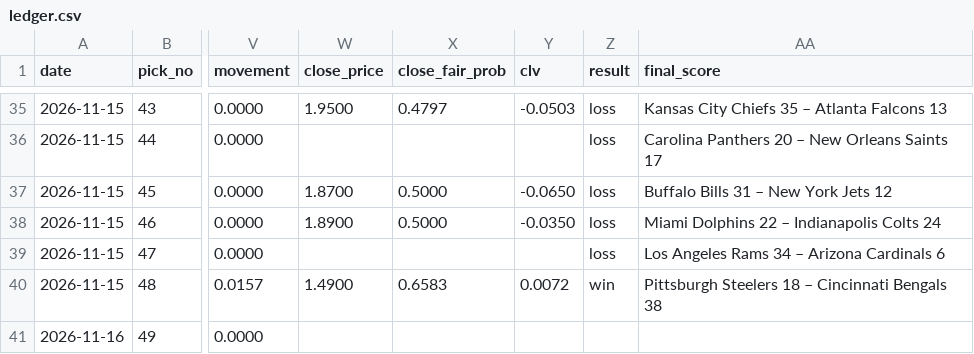
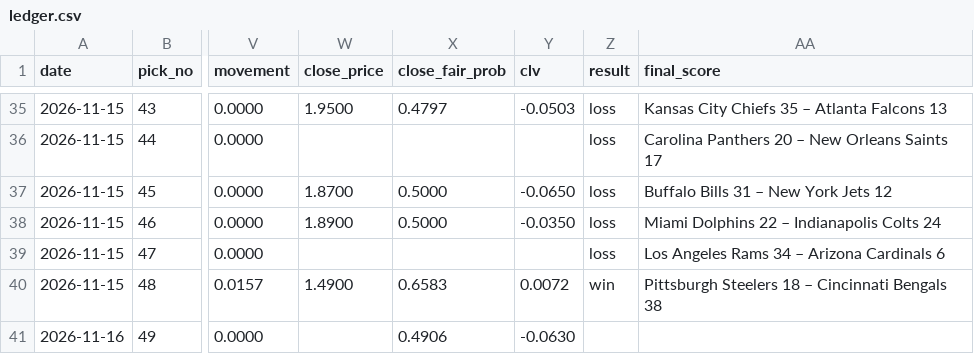
Before and after one commit to StampedPicks/stamped-picks, a CSV file: data/ledger.csv, drawn as a sheet; only a part is shown, gaps mark what is left out; the diff names each change by its address in the sheet, - before the commit and + after, or states it on an @@ line.

Commit message:
ledger 2026-11-17T00:04Z

```diff
--- a/data/ledger.csv
+++ b/data/ledger.csv
-X41 (close_fair_prob): (empty)
+X41 (close_fair_prob): 0.4906
-Y41 (clv): (empty)
+Y41 (clv): -0.0630
```
Also changed, not shown: 2 other files.
